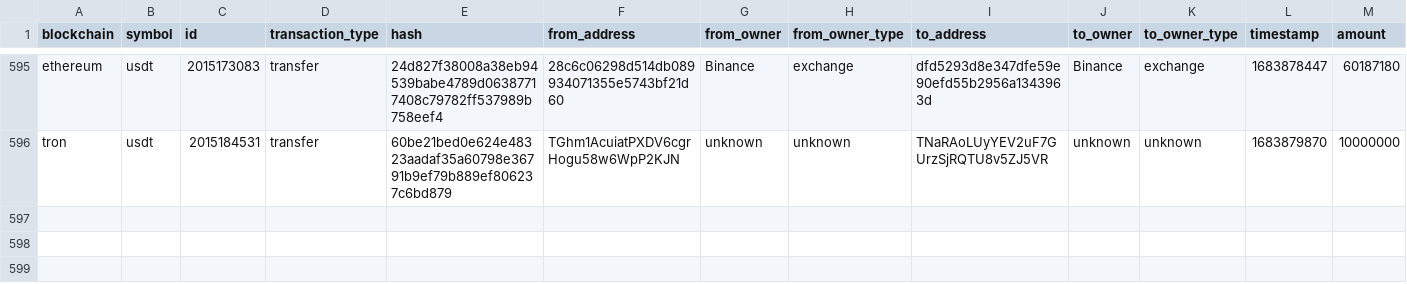
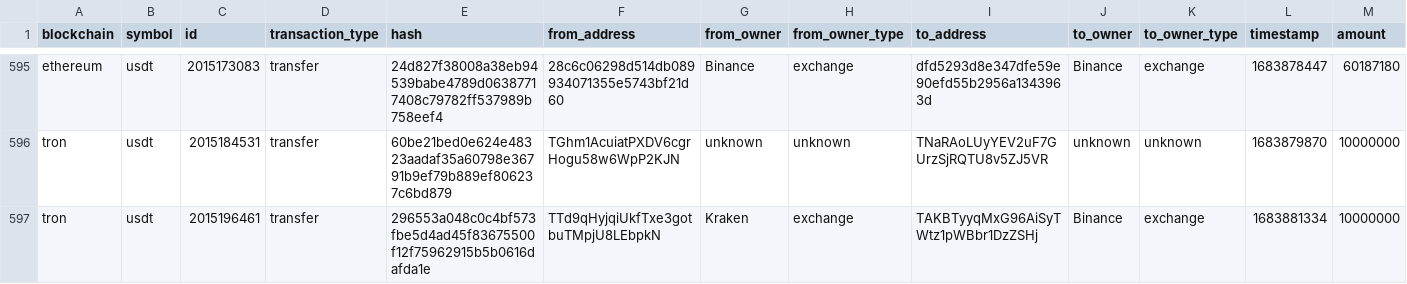
Before and after one commit to saqibkh/crypto_trading, a CSV file: logs/MasterList.csv, drawn as a sheet; only a part is shown, gaps mark what is left out; rows hold the shown columns only; the diff names each change by its address in the sheet, - before the commit and + after, or states it on an @@ line.

Commit message:
Update of logs processed

```diff
--- a/logs/MasterList.csv
+++ b/logs/MasterList.csv
+row 597: tron | usdt | 2015196461 | transfer | 296553a048c0c4bf573fbe5d4ad45f83675500f12f75962915b5b0616dafda1e | TTd9qHyjqiUkfTxe3gotbuTMpjU8LEbpkN | Kraken | exchange | TAKBTyyqMxG96AiSyTWtz1pWBbr1DzZSHj | Binance | exchange | 1683881334 | 10000000
```
